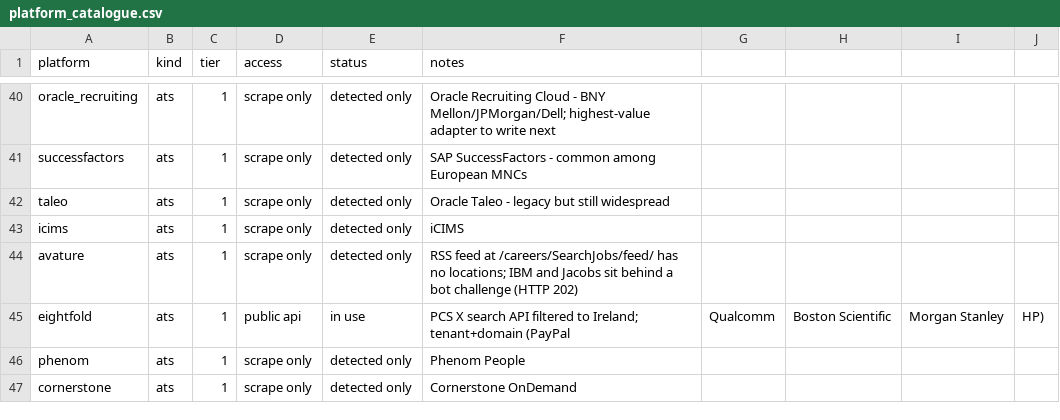
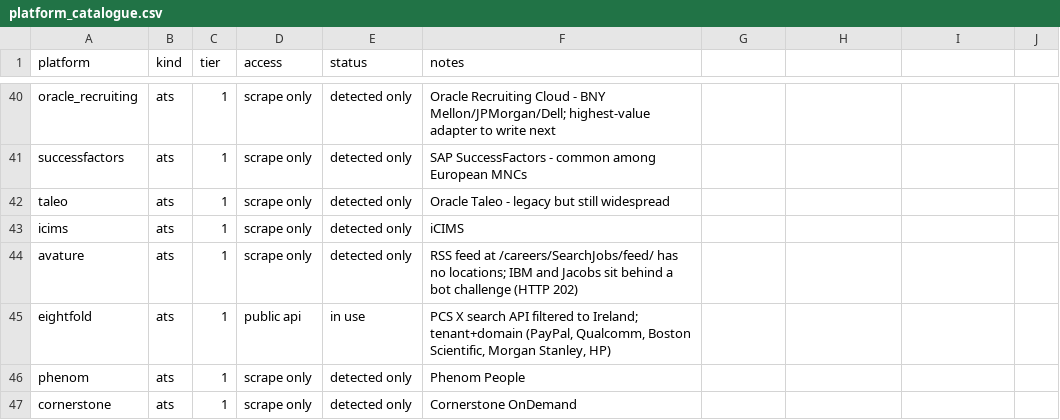
Before and after one commit to ag2502/Job-Finder-for-Ireland, a CSV file: data/platform_catalogue.csv, drawn as a sheet; only a part is shown, gaps mark what is left out; the diff covers the shown part only.

Commit message:
2026-10-09 23:17 - Quote catalogue notes that contain commas
Eight platform notes held commas in an unquoted last column, so a CSV
reader split them into extra fields and dropped the rest of the note:
five added today (jobalert, volcanic, peoplehr, adzuna, eightfold) and
three that were already broken (pinpoint, rezoomo, publicjobs). The notes
are now quoted; nothing else changes.

```diff
--- a/data/platform_catalogue.csv
+++ b/data/platform_catalogue.csv
@@ -44,3 +44,3 @@ icims,ats,1,scrape only,detected only,iCIMS
 avature,ats,1,scrape only,detected only,RSS feed at /careers/SearchJobs/feed/ has no locations; IBM and Jacobs sit behind a bot challenge (HTTP 202)
-eightfold,ats,1,public api,in use,PCS X search API filtered to Ireland; tenant+domain (PayPal, Qualcomm, Boston Scientific, Morgan Stanley, HP)
+eightfold,ats,1,public api,in use,"PCS X search API filtered to Ireland; tenant+domain (PayPal, Qualcomm, Boston Scientific, Morgan Stanley, HP)"
 phenom,ats,1,scrape only,detected only,Phenom People
```
Also changed, not shown: 19 edited cells elsewhere in this file.
